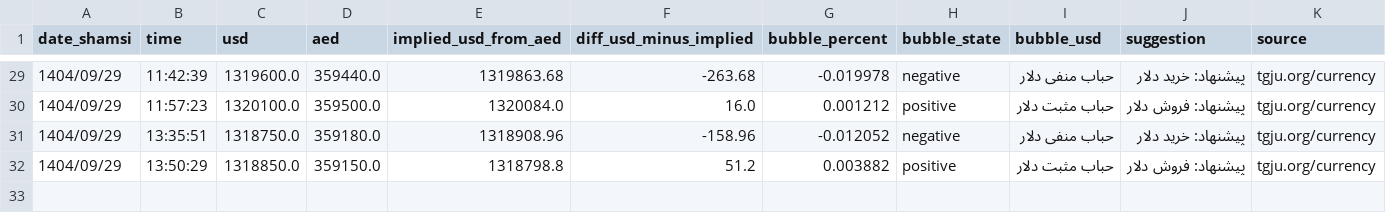
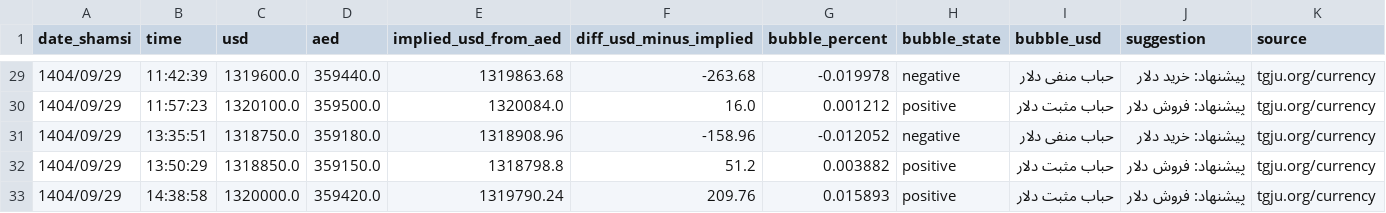
Before and after one commit to yavarka91-a11y/tgju-bubble-bot, a CSV file: live_fx_snapshots.csv, drawn as a sheet; only a part is shown, gaps mark what is left out.

```diff
--- a/live_fx_snapshots.csv
+++ b/live_fx_snapshots.csv
@@ -32 +32,2 @@
 1404/09/29,13:50:29,1318850.0,359150.0,1318798.8,51.2,0.003882,positive,حباب مثبت دلار,پیشنهاد: فروش دلار,tgju.org/currency
+1404/09/29,14:38:58,1320000.0,359420.0,1319790.24,209.76,0.015893,positive,حباب مثبت دلار,پیشنهاد: فروش دلار,tgju.org/currency
```
Also changed, not shown: 1 other file.
